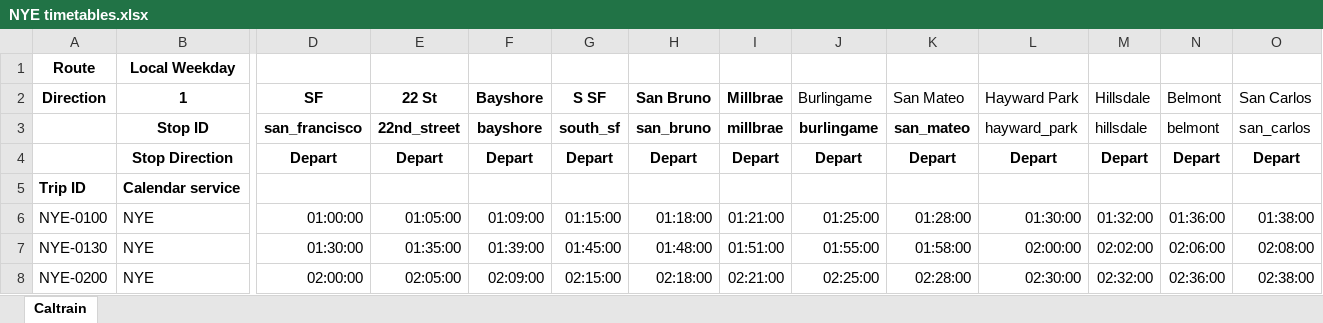
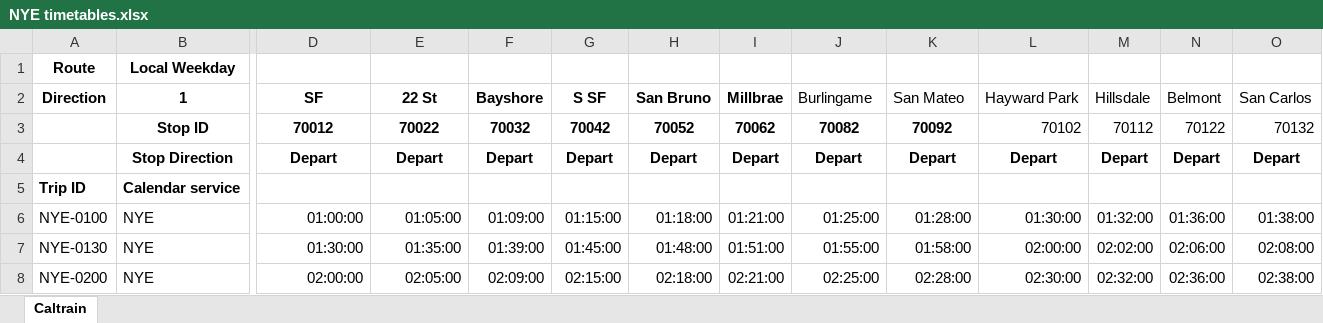
Before and after one commit to ethanc8/caltrain-supplemental-gtfs, an Excel workbook: input-data/NYE timetables.xlsx, sheet Caltrain, drawn as a sheet; only a part is shown, gaps mark what is left out; values as stored, in another font and other column widths than the file's, no borders; charts and pictures not drawn; removed rows and columns are numbered as before the commit, all else as after; rows hold the shown columns only; the diff names each change by its address in the sheet, - before the commit and + after, or states it on an @@ line.

Commit message:
Switch to platform IDs for stop IDs

```diff
--- a/input-data/NYE timetables.xlsx (sheet Caltrain)
+++ b/input-data/NYE timetables.xlsx (sheet Caltrain)
-row 3:  | Stop ID | san_francisco | 22nd_street | bayshore | south_sf | san_bruno | millbrae | burlingame | san_mateo | hayward_park | hillsdale | belmont | san_carlos
+row 3:  | Stop ID | 70012 | 70022 | 70032 | 70042 | 70052 | 70062 | 70082 | 70092 | 70102 | 70112 | 70122 | 70132
```
Also changed, not shown: 1 other file.
